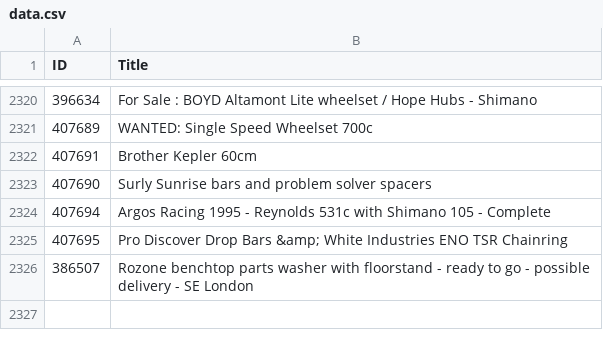
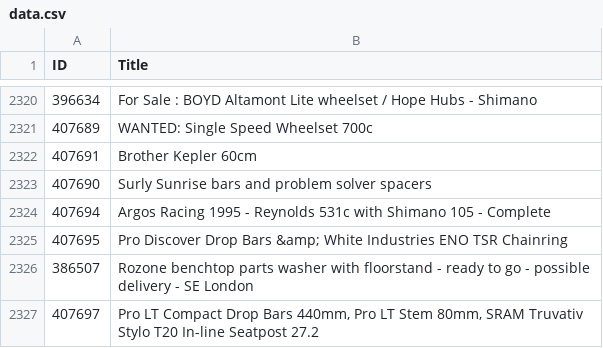
Before and after one commit to 12v/lfgss, a CSV file: data.csv, drawn as a sheet; only a part is shown, gaps mark what is left out.

```diff
--- a/data.csv
+++ b/data.csv
@@ -2326 +2326,2 @@ ID,Title
 386507,Rozone benchtop parts washer with floorstand - ready to go - possible delivery - SE London
+407697,"Pro LT Compact Drop Bars 440mm, Pro LT Stem 80mm, SRAM Truvativ Stylo T20 In-line Seatpost 27.2"
```
